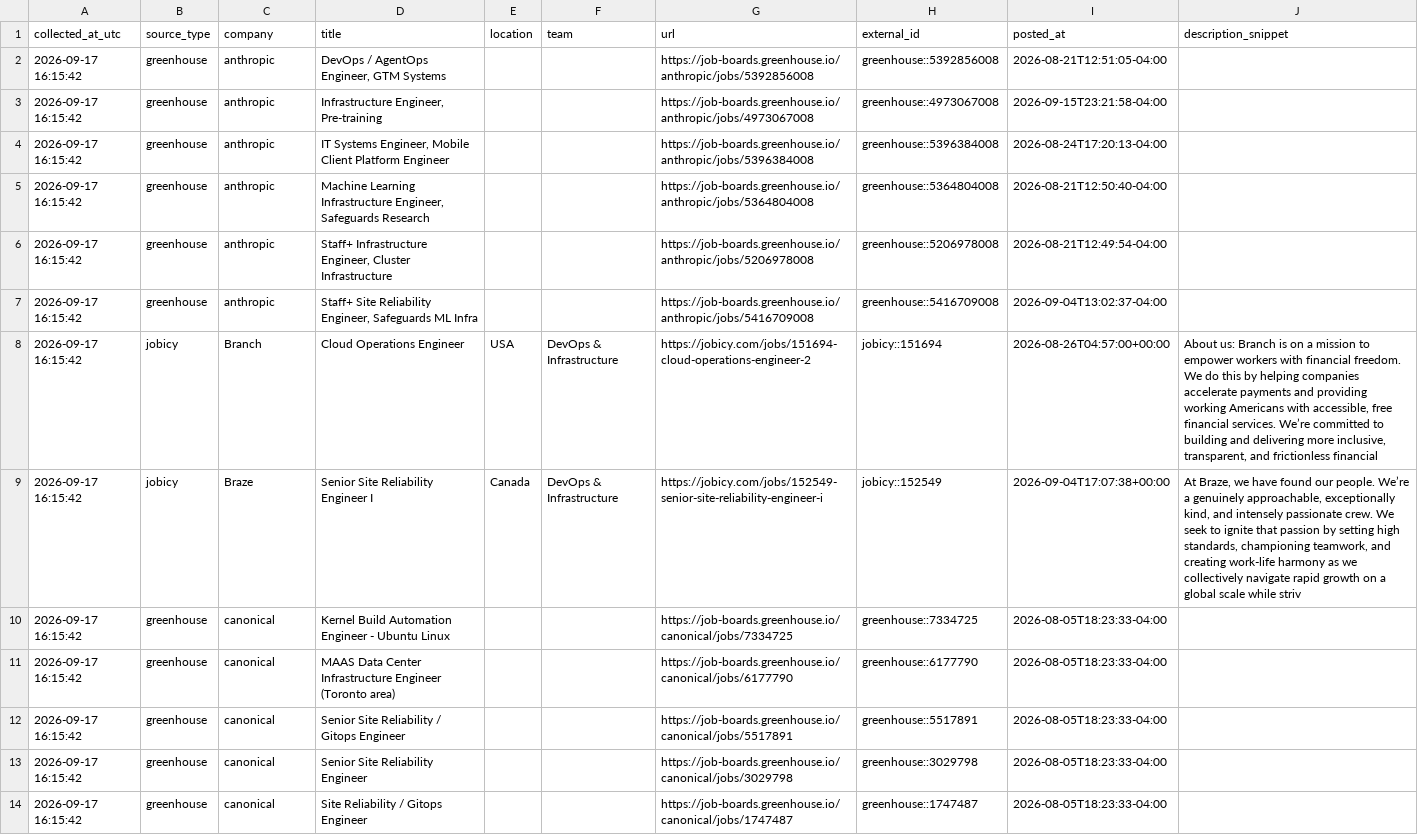
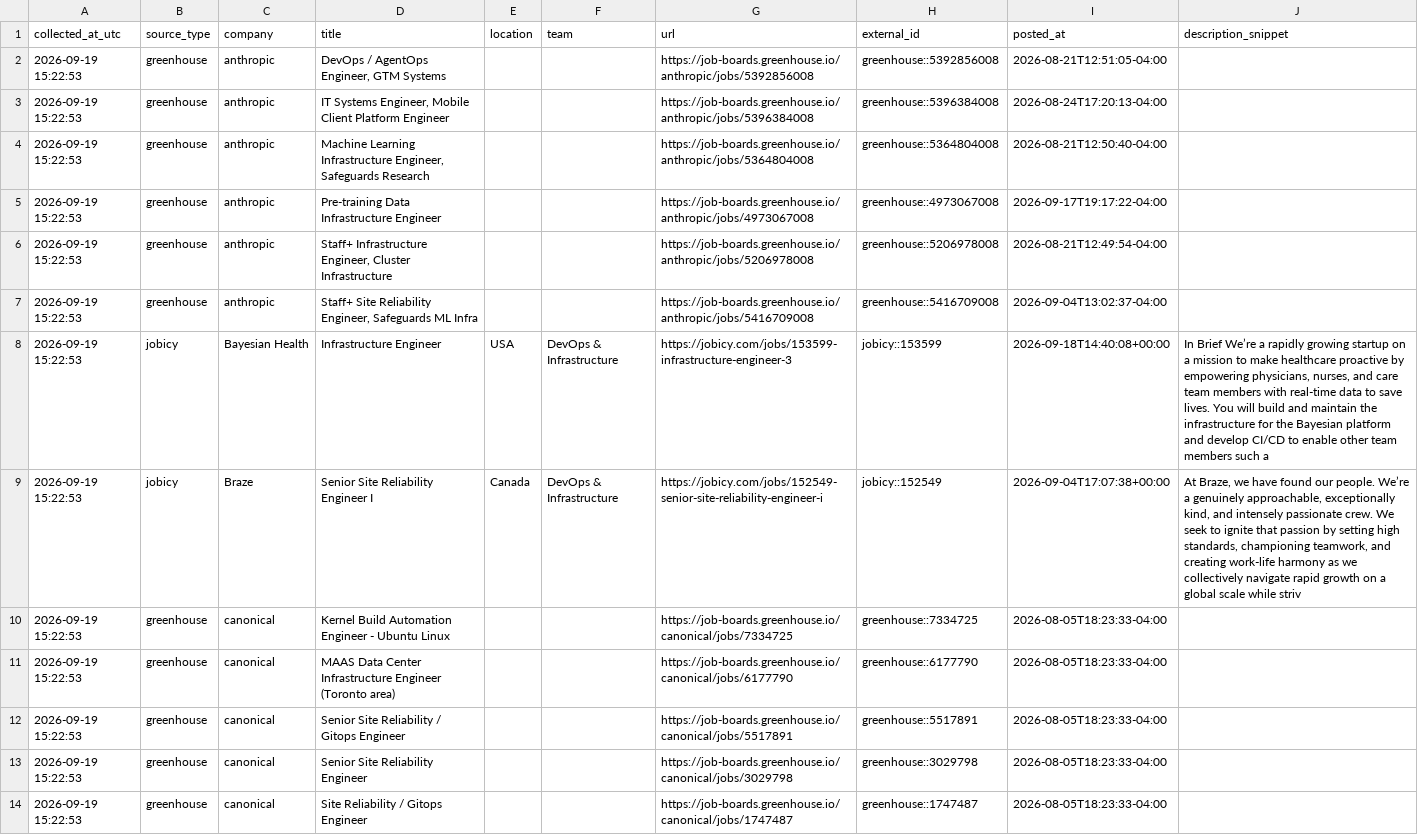
Before and after one commit to marmuzevichv/job-collector, a CSV file: latest_jobs.csv, drawn as a sheet; only a part is shown; removed rows and columns are numbered as before the commit, all else as after; the diff covers the shown part only; the diff names each change by its address in the sheet, - before the commit and + after, or states it on an @@ line.

```diff
--- a/latest_jobs.csv
+++ b/latest_jobs.csv
-A2 (collected_at_utc): 2026-09-17 16:15:42
+A2 (collected_at_utc): 2026-09-19 15:22:53
-row 3: 2026-09-17 16:15:42 | greenhouse | anthropic | Infrastructure Engineer, Pre-training |  |  | https://job-boards.greenhouse.io/anthropic/jobs/4973067008 | greenhouse::4973067008 | 2026-09-15T23:21:58-04:00
-A3:A4 (collected_at_utc): 2026-09-17 16:15:42
+A3:A4 (collected_at_utc): 2026-09-19 15:22:53
+row 5: 2026-09-19 15:22:53 | greenhouse | anthropic | Pre-training Data Infrastructure Engineer |  |  | https://job-boards.greenhouse.io/anthropic/jobs/4973067008 | greenhouse::4973067008 | 2026-09-17T19:17:22-04:00
-A6:A14 (collected_at_utc): 2026-09-17 16:15:42
+A6:A14 (collected_at_utc): 2026-09-19 15:22:53
-C8 (company): Branch
+C8 (company): Bayesian Health
-D8 (title): Cloud Operations Engineer
+D8 (title): Infrastructure Engineer
-G8 (url): https://jobicy.com/jobs/151694-cloud-operations-engineer-2
+G8 (url): https://jobicy.com/jobs/153599-infrastructure-engineer-3
-H8 (external_id): jobicy::151694
+H8 (external_id): jobicy::153599
-I8 (posted_at): 2026-08-26T04:57:00+00:00
+I8 (posted_at): 2026-09-18T14:40:08+00:00
-J8 (description_snippet): About us: Branch is on a mission to empower workers with financial freedom. We do this by helping companies accelerate payments and providing working Americans with accessible, free financial services. We’re committed to building and delivering more inclusive, transparent, and frictionless financial
+J8 (description_snippet): In Brief We’re a rapidly growing startup on a mission to make healthcare proactive by empowering physicians, nurses, and care team members with real-time data to save lives. You will build and maintain the infrastructure for the Bayesian platform and develop CI/CD to enable other team members such a
```
Also changed, not shown: 10 removed rows and 62 edited cells elsewhere in this file, 3 other files.
